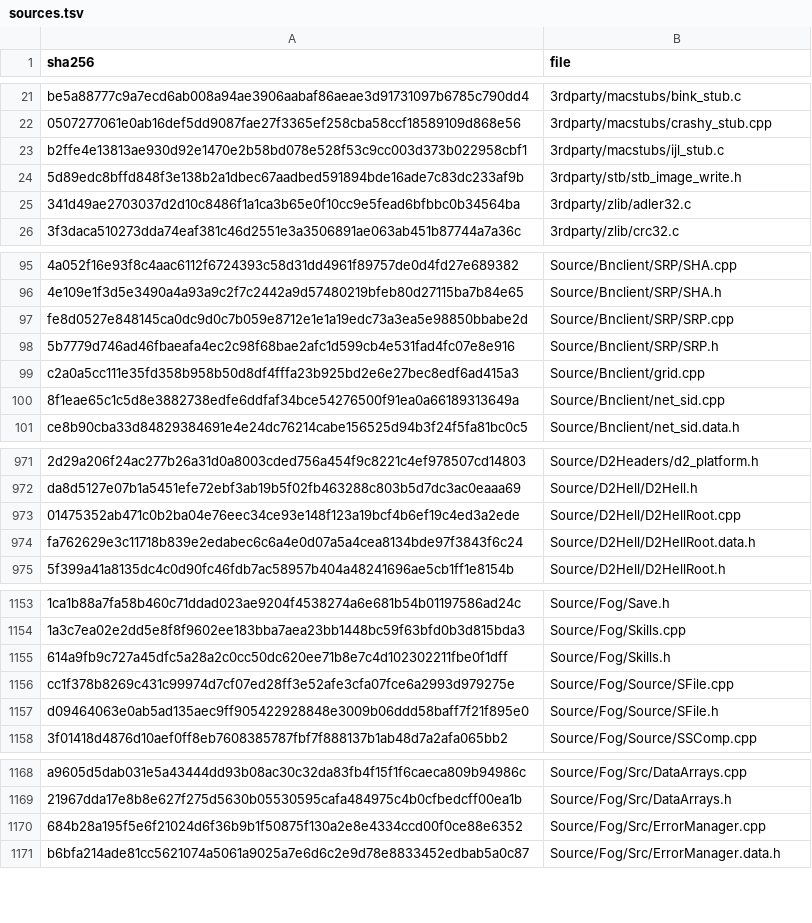
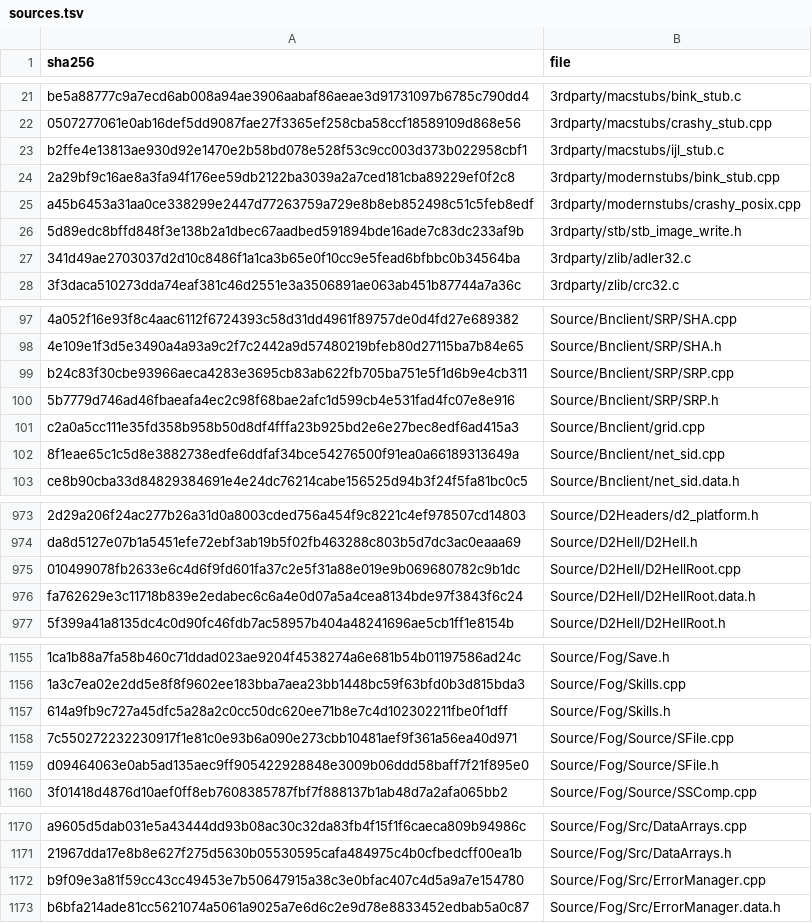
Before and after one commit to jaenster/redivivus, a TSV file: asm_matching/msvc8/translated/sources.tsv, drawn as a sheet; only a part is shown, gaps mark what is left out; addresses are those after the commit; the diff covers the shown part only; the diff names each change by its address in the sheet, - before the commit and + after, or states it on an @@ line.

Commit message:
feat(mac): link d2_modern short of the renderer only
The modern link probe's non-renderer classes go from 24 undefined
symbols to 0 (3rdparty 15, shell 3, runtime 2, tree 4); the 86 renderer
symbols are left as they were.

Third party (d2_modern_link_deps): Bink is a link stub whose BinkOpen
finds no video, so every cutscene is skipped (3rdparty/modernstubs).
The Intel JPEG Library is Redivivus/x64/d2_ijl.cpp on stb_image_write,
as in the 64-bit Windows build, so screenshots are written. crashy's
report file runs on the POSIX file calls and writes Crash.txt under the
temporary directory's "Blizzard Error", as on Windows.

Win32Posix: ShellExecuteA opens URLs with SDL, starts executables with
posix_spawn and opens other files with the desktop's handler.
SHGetFolderPathA maps the app-data folders to the Application Support
directory the kernel keeps the install directory in. The fatal-signal
handler, a backtrace writer, the halt report, IsDebuggerPresent and
MSVC's two array iterators are added.

Shared code, each in a POSIX block: SFILE_GetBlizzardAppDataPath returns
Application Support\Blizzard\, as the Mac does. CRASH_FillupCrashTxt
writes Crash.txt with the calling thread's stack and names it in the
log, and a fatal signal now writes one too. D2FILE_CreateProcess goes
through the shell call. D2FILE_VerifyFileSignature verifies nothing:
the files it checks are Authenticode-signed Windows binaries.
SMemHeapCreate takes its id atomically and returns it under the bucket
lock; the Windows body returned the shared counter after unlocking.

SRP_InitializeRandomState hashes sizeof the seed record instead of
0xc, so the 64-bit build hashes all of it. The i686 and x64 SRP.cpp
objects are byte-identical to before.

Build: SocketsBsd.cpp is named in cmake as built without the forced
d2_platform.h, so a comment no longer decides it. The sockets and
DirectSound tests are targets (d2_sockets_test, d2_directsound_test).
SMemTest creates heaps from 8 threads without a lock and checks that
every id is unique. The old body fails that test.

Gates: -E -P is unchanged on every touched file for i686 and x64 except
SRP.cpp, and both d2.exe build. The 1.14d Mac build has 0 errors and
cmp.ts stays at 3380. d2_modern_objs has 0 errors on arm64 and x86_64.
The SMem, sockets, DirectSound and kernel tests pass on arm64.
translated/ is refreshed.

```diff
--- a/asm_matching/msvc8/translated/sources.tsv
+++ b/asm_matching/msvc8/translated/sources.tsv
+row 24: 2a29bf9c16ae8a3fa94f176ee59db2122ba3039a2a7ced181cba89229ef0f2c8 | 3rdparty/modernstubs/bink_stub.cpp
+row 25: a45b6453a31aa0ce338299e2447d77263759a729e8b8eb852498c51c5feb8edf | 3rdparty/modernstubs/crashy_posix.cpp
-A99 (sha256): fe8d0527e848145ca0dc9d0c7b059e8712e1e1a19edc73a3ea5e98850bbabe2d
+A99 (sha256): b24c83f30cbe93966aeca4283e3695cb83ab622fb705ba751e5f1d6b9e4cb311
-A975 (sha256): 01475352ab471c0b2ba04e76eec34ce93e148f123a19bcf4b6ef19c4ed3a2ede
+A975 (sha256): 010499078fb2633e6c4d6f9fd601fa37c2e5f31a88e019e9b069680782c9b1dc
-A1158 (sha256): cc1f378b8269c431c99974d7cf07ed28ff3e52afe3cfa07fce6a2993d979275e
+A1158 (sha256): 7c550272232230917f1e81c0e93b6a090e273cbb10481aef9f361a56ea40d971
-A1172 (sha256): 684b28a195f5e6f21024d6f36b9b1f50875f130a2e8e4334ccd00f0ce88e6352
+A1172 (sha256): b9f09e3a81f59cc43cc49453e7b50647915a38c3e0bfac407c4d5a9a7e154780
```
Also changed, not shown: 1 edited cell elsewhere in this file, 30 other files.
